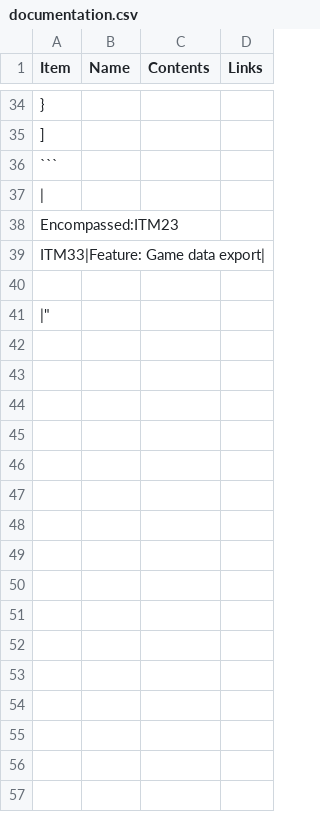
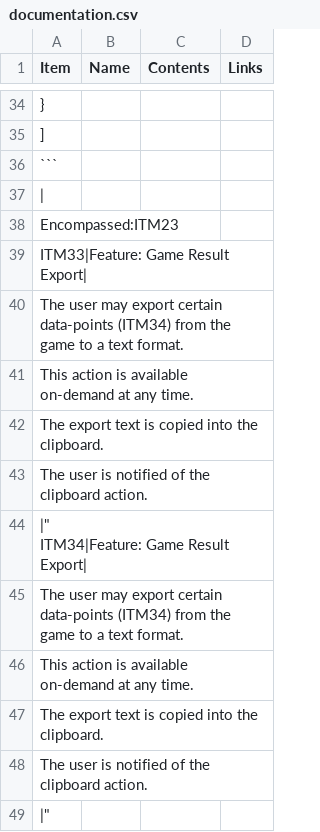
Before and after one commit to 122800/flush, a CSV file: documentation.csv, drawn as a sheet; only a part is shown, gaps mark what is left out; ↵ is a line break in a cell; the diff names each change by its address in the sheet, - before the commit and + after, or states it on an @@ line.

Commit message:
Start defining ITM33|Feature: Game Result Export

```diff
--- a/documentation.csv
+++ b/documentation.csv
-A39 (Item): ITM33|Feature: Game data export|
+A39 (Item): ITM33|Feature: Game Result Export|
-A40 (Item): (empty)
+A40 (Item): The user may export certain data-points (ITM34) from the game to a text format.
+row 41: This action is available on-demand at any time.
+row 42: The export text is copied into the clipboard.
+row 43: The user is notified of the clipboard action.
+row 44: |" ↵ ITM34|Feature: Game Result Export
+row 45: The user may export certain data-points (ITM34) from the game to a text format.
+row 46: This action is available on-demand at any time.
+row 47: The export text is copied into the clipboard.
+row 48: The user is notified of the clipboard action.
```
